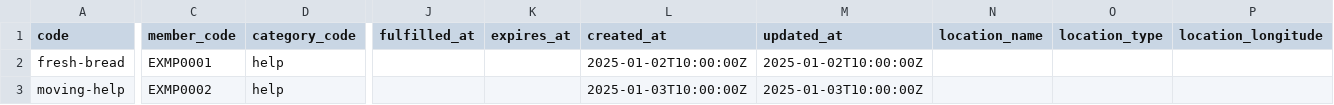
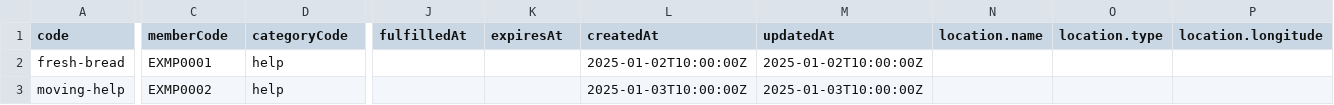
Before and after one commit to community-exchange-network/komunitin, a CSV file: shared/migration/example/posts.csv, drawn as a sheet; only a part is shown, gaps mark what is left out; the diff covers the shown part only; the diff names each change by its address in the sheet, - before the commit and + after, or states it on an @@ line.

```diff
--- a/shared/migration/example/posts.csv
+++ b/shared/migration/example/posts.csv
-C1: member_code
+C1: memberCode
-D1: category_code
+D1: categoryCode
-J1: fulfilled_at
+J1: fulfilledAt
-K1: expires_at
+K1: expiresAt
-L1: created_at
+L1: createdAt
-M1: updated_at
+M1: updatedAt
-N1: location_name
+N1: location.name
-O1: location_type
+O1: location.type
-P1: location_longitude
+P1: location.longitude
```
Also changed, not shown: 2 edited cells elsewhere in this file, shared/migration/example/community.csv, shared/migration/example/members.csv, 5 other files.
